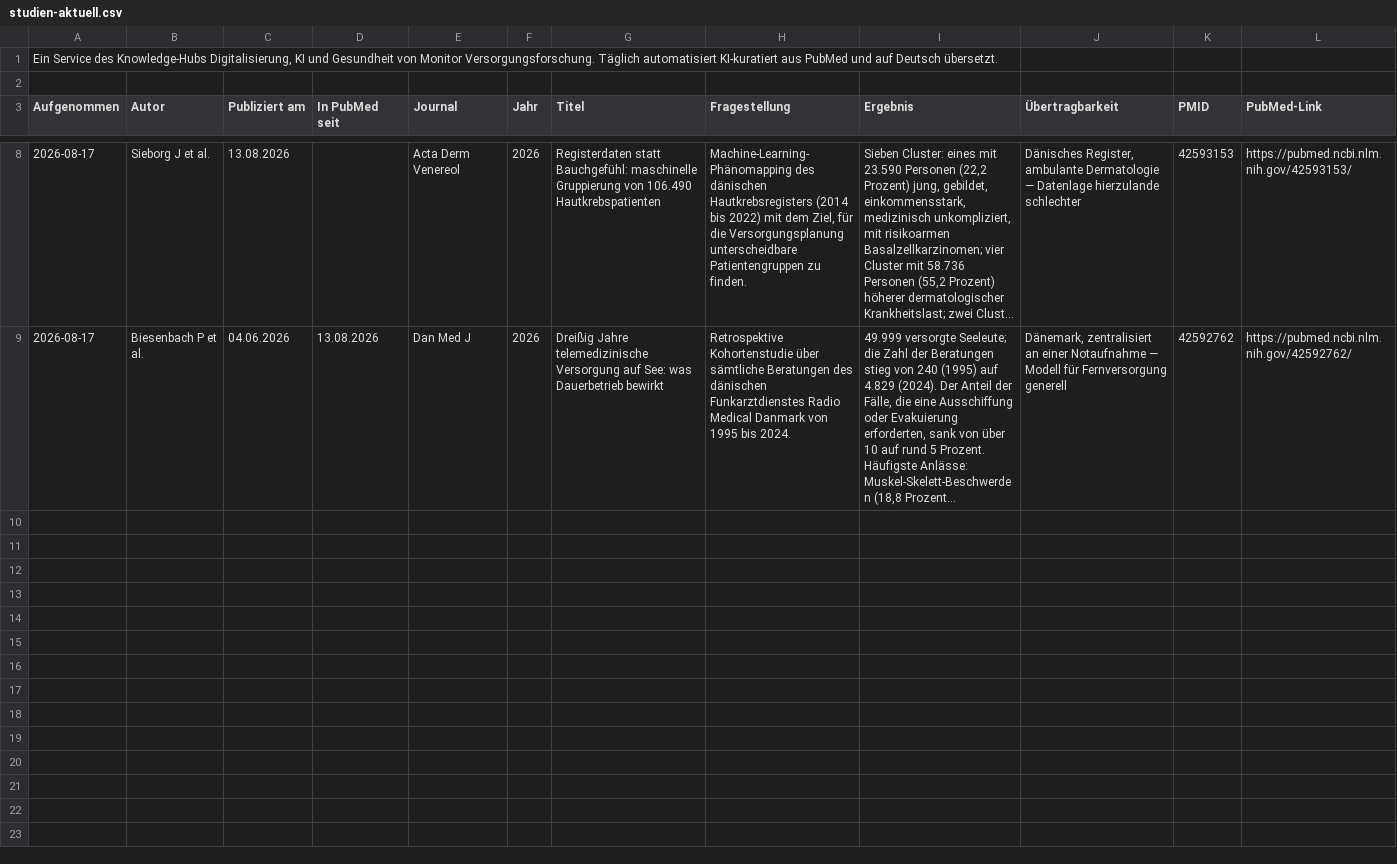
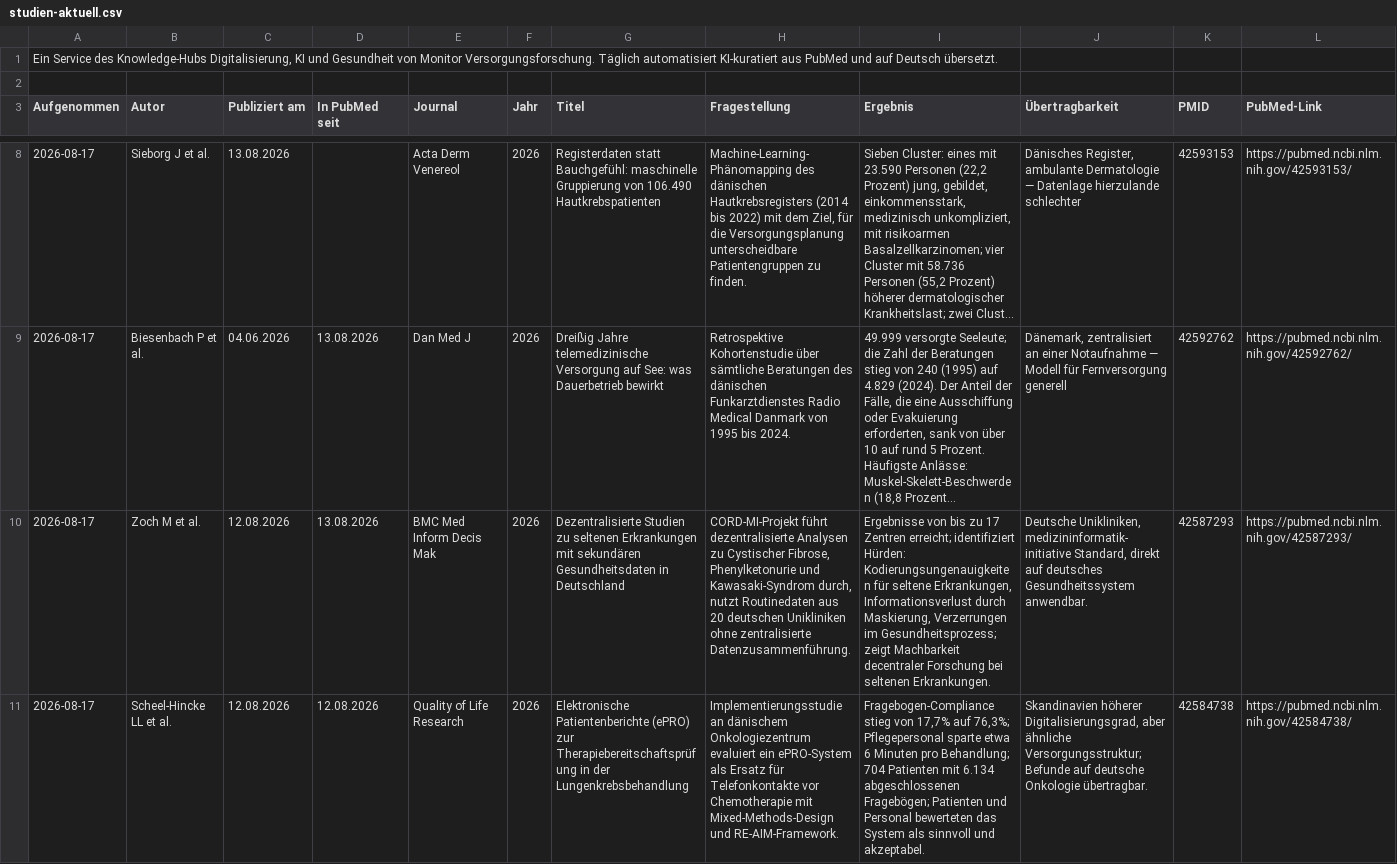
Before and after one commit to mvf-portal/ki-gesundheit-portal, a CSV file: download/studien-aktuell.csv, drawn as a sheet; only a part is shown, gaps mark what is left out; long unchanged cells end in …; the diff covers the shown part only; the diff names each change by its address in the sheet, - before the commit and + after, or states it on an @@ line.

Commit message:
Studien-Update 17.08.2026

```diff
--- a/download/studien-aktuell.csv
+++ b/download/studien-aktuell.csv
+row 10: 2026-08-17 | Zoch M et al. | 12.08.2026 | 13.08.2026 | BMC Med Inform Decis Mak | 2026 | Dezentralisierte Studien zu seltenen Erkrankungen mit sekundären Gesundheitsdaten in Deutschland | CORD-MI-Projekt führt dezentralisierte Analysen zu Cystischer Fibrose, Phenylketonurie und Kawasaki-Syndrom durch, nutzt Routinedaten aus 20 deutschen Unikliniken ohne zentralisierte Datenzusammenführung. | Ergebnisse von bis zu 17 Zentren erreicht; identifiziert Hürden: Kodierungsungenauigkeiten für seltene Erkrankungen, Informationsverlust durch Maskierung, Verzerrungen im Gesundheitsprozess; zeigt Machbarkeit decentraler Forschung bei seltenen Erkrankungen. | Deutsche Unikliniken, medizininformatik-initiative Standard, direkt auf deutsches Gesundheitssystem anwendbar. | 42587293 | https://pubmed.ncbi.nlm.nih.gov/42587293/
+row 11: 2026-08-17 | Scheel-Hincke LL et al. | 12.08.2026 | 12.08.2026 | Quality of Life Research | 2026 | Elektronische Patientenberichte (ePRO) zur Therapiebereitschaftsprüfung in der Lungenkrebsbehandlung | Implementierungsstudie an dänischem Onkologiezentrum evaluiert ein ePRO-System als Ersatz für Telefonkontakte vor Chemotherapie mit Mixed-Methods-Design und RE-AIM-Framework. | Fragebogen-Compliance stieg von 17,7% auf 76,3%; Pflegepersonal sparte etwa 6 Minuten pro Behandlung; 704 Patienten mit 6.134 abgeschlossenen Fragebögen; Patienten und Personal bewerteten das System als sinnvoll und akzeptabel. | Skandinavien höherer Digitalisierungsgrad, aber ähnliche Versorgungsstruktur; Befunde auf deutsche Onkologie übertragbar. | 42584738 | https://pubmed.ncbi.nlm.nih.gov/42584738/
```
Also changed, not shown: 1 added row elsewhere in this file, download/studien-archiv.csv, 5 other files.
